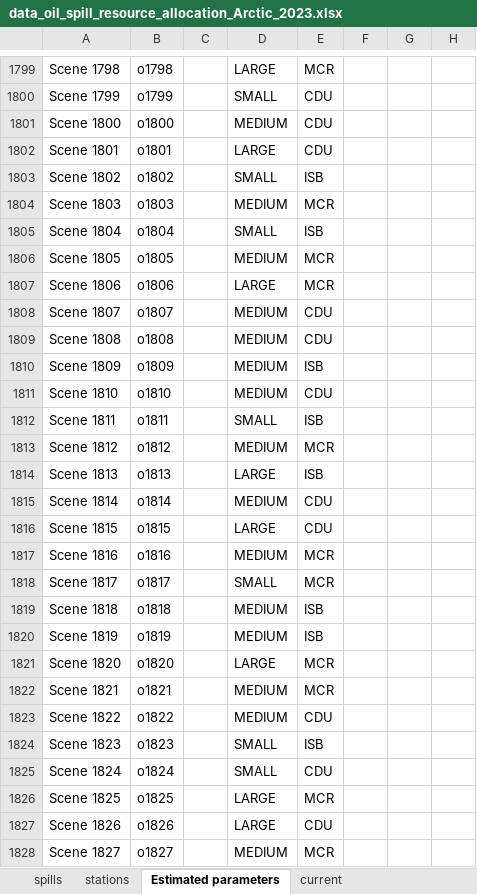
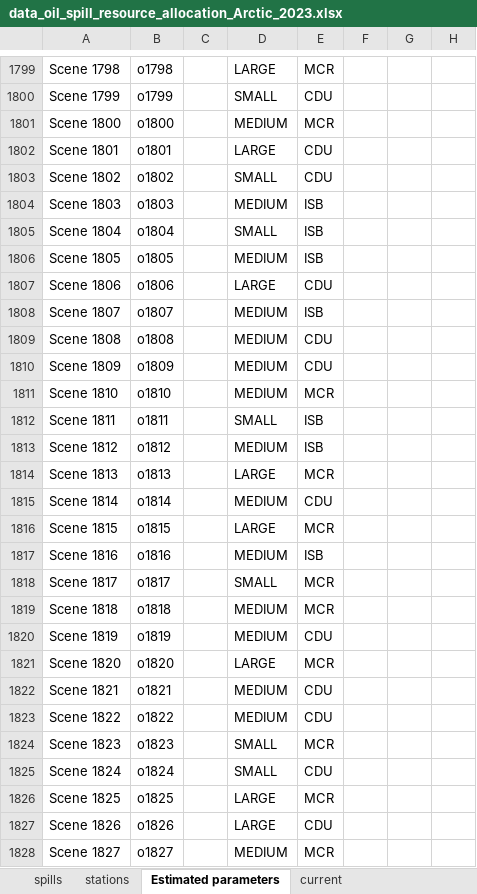
Before and after one commit to tanmoyie/MIP-Python-Lamoscad, an Excel workbook: data/spill data/data_oil_spill_resource_allocation_Arctic_2023.xlsx, sheet Estimated parameters, drawn as a sheet; only a part is shown, gaps mark what is left out; values as stored, in another font and other column widths than the file's, no borders; the diff covers the shown part only; the diff names each change by its address in the sheet, - before the commit and + after, or states it on an @@ line.

```diff
--- a/data/spill data/data_oil_spill_resource_allocation_Arctic_2023.xlsx (sheet Estimated parameters)
+++ b/data/spill data/data_oil_spill_resource_allocation_Arctic_2023.xlsx (sheet Estimated parameters)
-E1801: CDU
+E1801: MCR
-E1803: ISB
+E1803: CDU
-E1804: MCR
+E1804: ISB
-E1806: MCR
+E1806: ISB
-E1807: MCR
+E1807: CDU
-E1808: CDU
+E1808: ISB
-E1810: ISB
+E1810: CDU
-E1811: CDU
+E1811: MCR
-E1813: MCR
+E1813: ISB
-E1814: ISB
+E1814: MCR
-E1816: CDU
+E1816: MCR
-E1817: MCR
+E1817: ISB
-E1819: ISB
+E1819: MCR
-E1820: ISB
+E1820: CDU
-E1822: MCR
+E1822: CDU
-E1824: ISB
+E1824: MCR
```
Also changed, not shown: 1395 edited cells elsewhere in this sheet, sheet current input param, sheet stations, data/preprocessed_data_model_p256.xlsx, results/4.2_computational_findings_final.xlsx, 18 other files.
